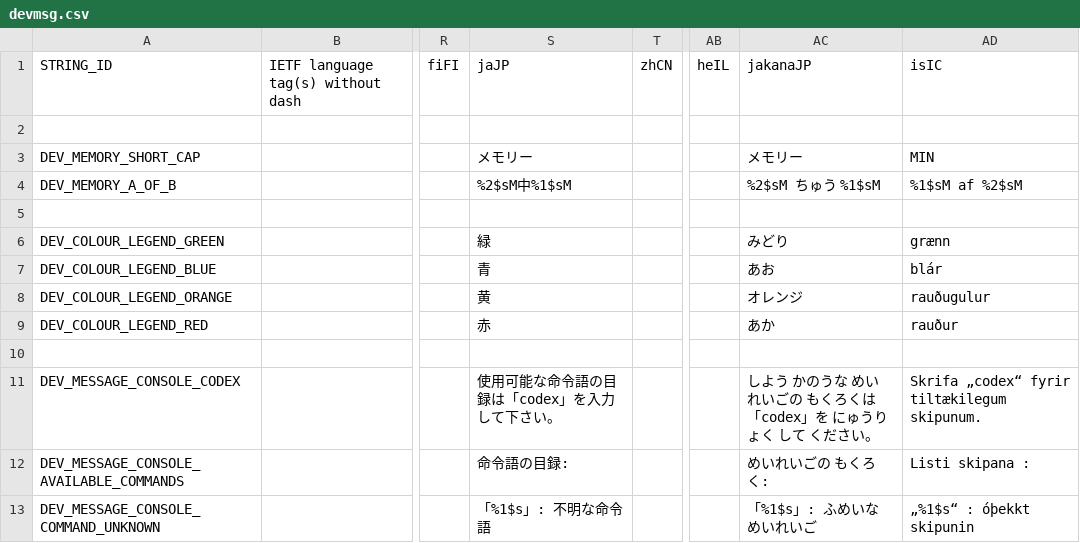
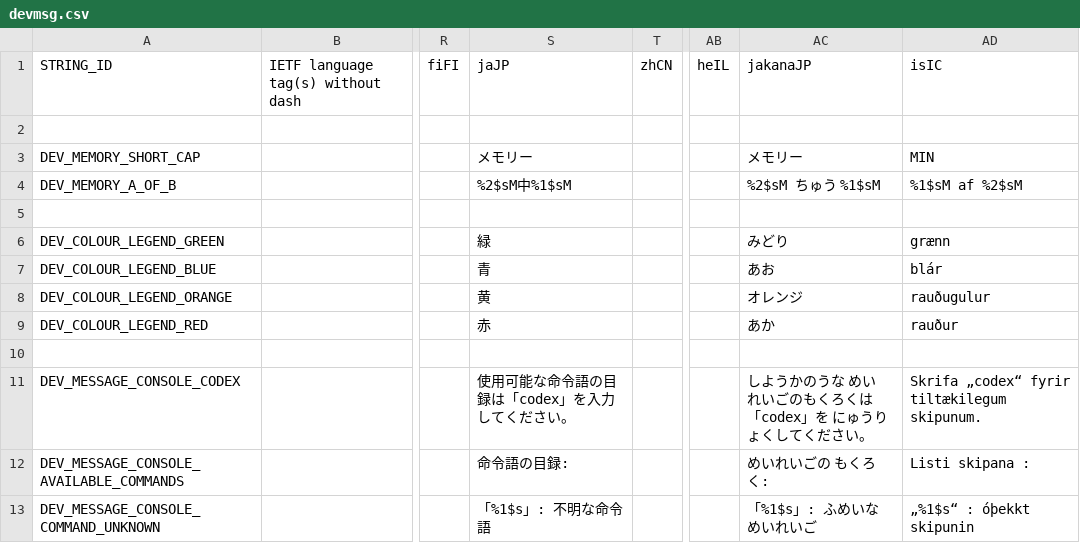
Before and after one commit to curioustorvald/Terrarum, a CSV file: res/locales/devmsg.csv, drawn as a sheet; only a part is shown, gaps mark what is left out; the diff names each change by its address in the sheet, - before the commit and + after, or states it on an @@ line.

```diff
--- a/res/locales/devmsg.csv
+++ b/res/locales/devmsg.csv
-S11: 使用可能な命令語の目録は「codex」を入力して下さい。
+S11: 使用可能な命令語の目録は「codex」を入力してください。
-AC11: しよう かのうな めいれいごの もくろくは 「codex」を にゅうりょく して ください。
+AC11: しようかのうな めいれいごのもくろくは 「codex」を にゅうりょくしてください。
```
Also changed, not shown: res/locales/helpOnTheFly.csv, res/locales/usermsg.csv, 19 other files.
